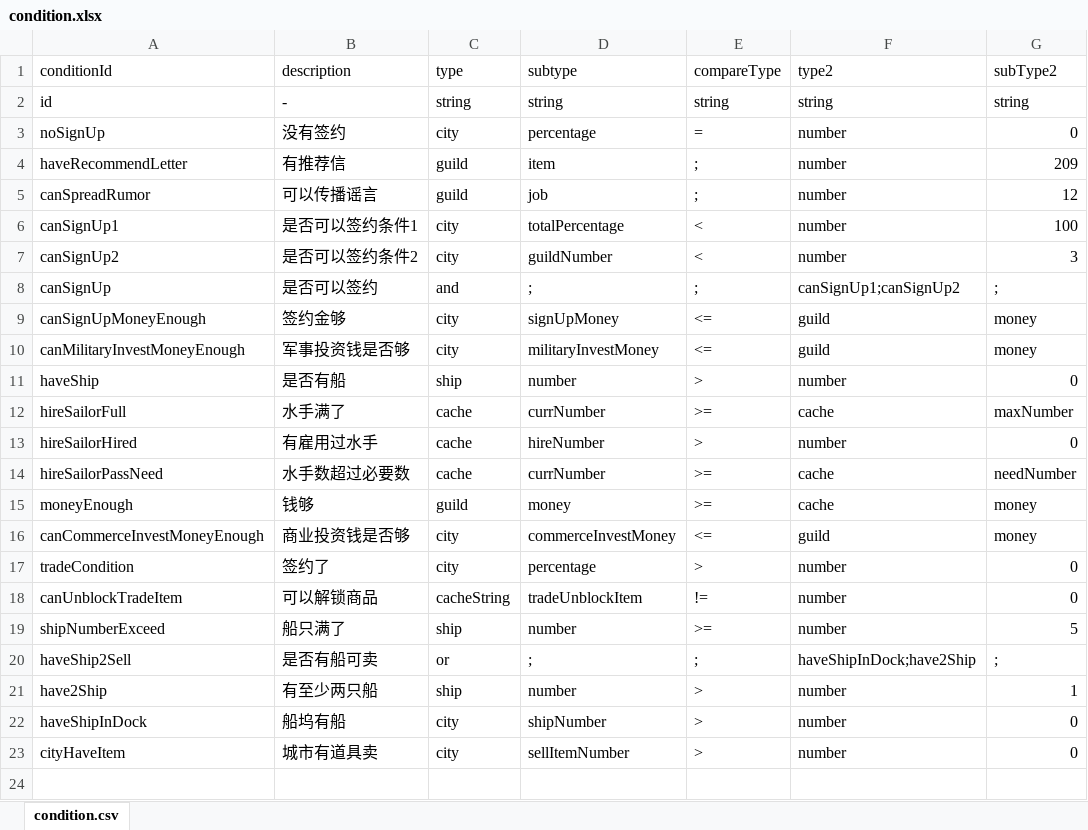
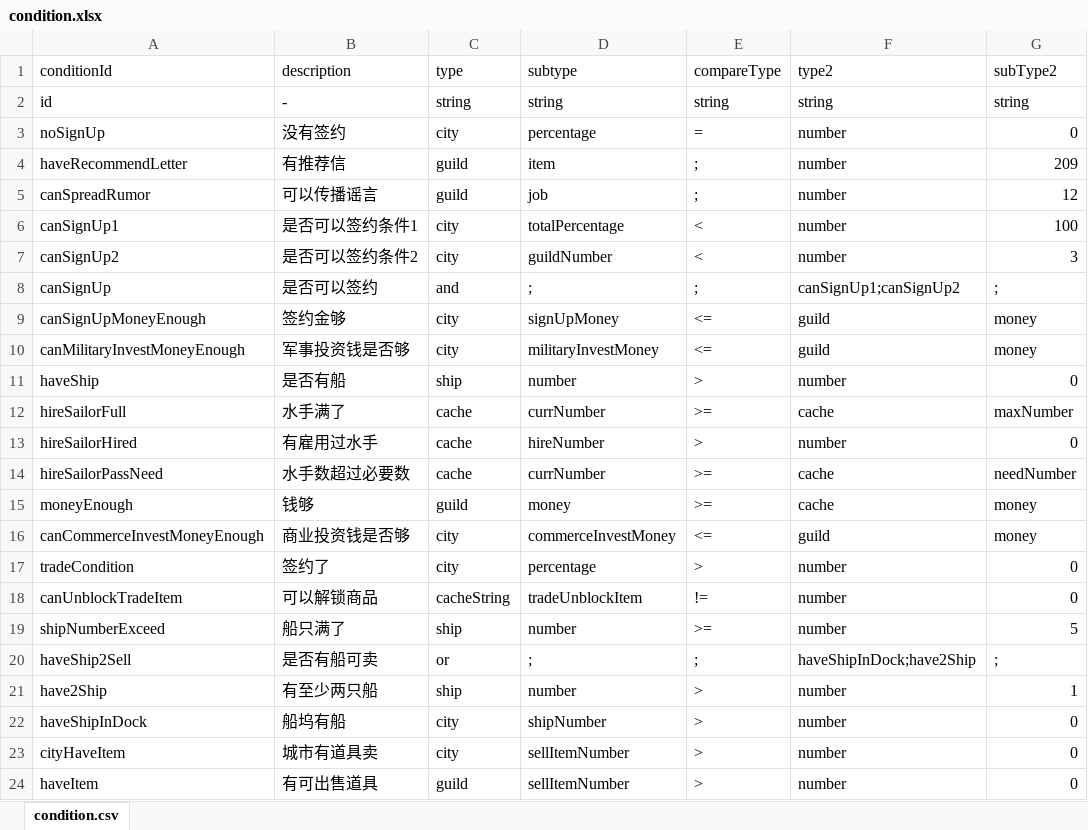
Before and after one commit to Flyraibow/SalingGame, an Excel workbook: DataSource/excel/condition.xlsx, sheet condition.csv, drawn as a sheet; values as stored, in another font and other column widths than the file's, no borders; the diff names each change by its address in the sheet, - before the commit and + after, or states it on an @@ line.

```diff
--- a/DataSource/excel/condition.xlsx (sheet condition.csv)
+++ b/DataSource/excel/condition.xlsx (sheet condition.csv)
+row 24: haveItem | 有可出售道具 | guild | sellItemNumber | > | number | 0
```
Also changed, not shown: DataSource/excel/eventAction.xlsx, 15 other files.
